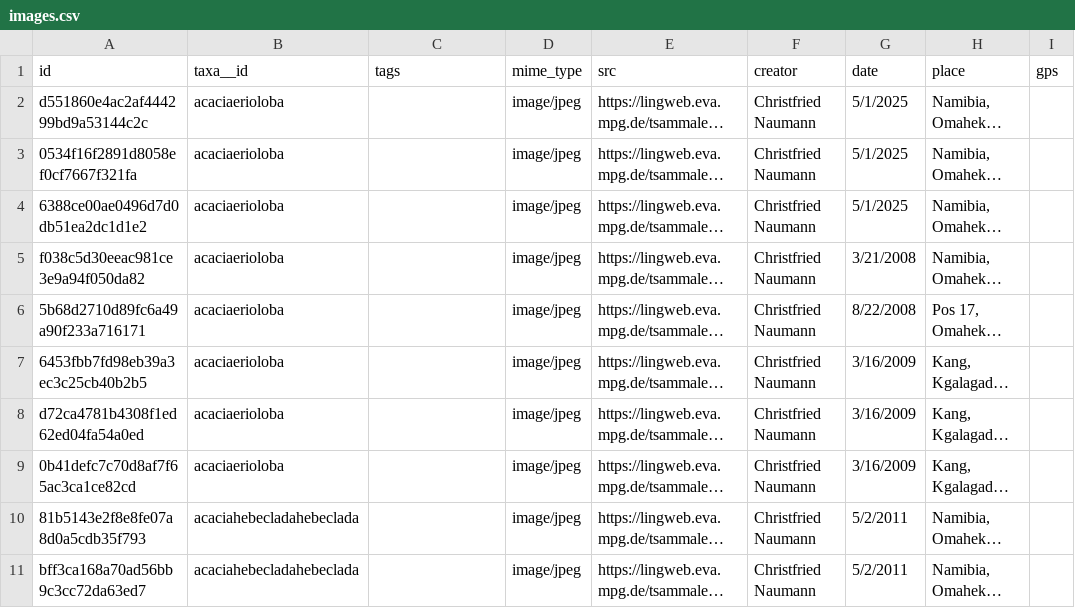
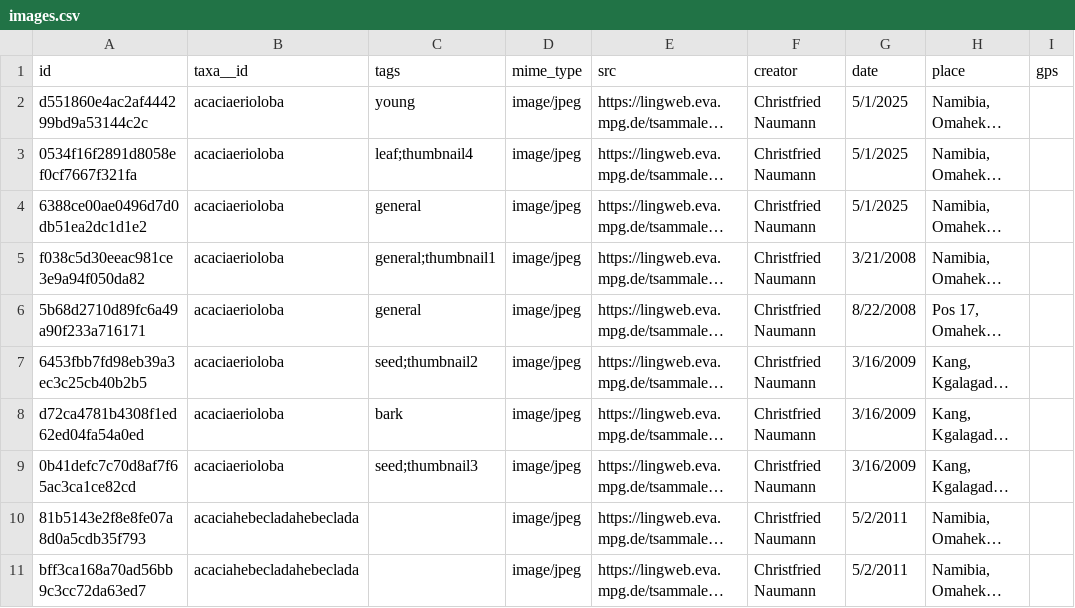
Before and after one commit to tsammalex/tsammalex, a CSV file: tsammalexdata/data/images.csv, drawn as a sheet; only a part is shown; long unchanged cells end in …; the diff names each change by its address in the sheet, - before the commit and + after, or states it on an @@ line.

Commit message:
tags added to images (trial)

```diff
--- a/tsammalexdata/data/images.csv
+++ b/tsammalexdata/data/images.csv
-C2 (tags): (empty)
+C2 (tags): young
-C3 (tags): (empty)
+C3 (tags): leaf;thumbnail4
-C4 (tags): (empty)
+C4 (tags): general
-C5 (tags): (empty)
+C5 (tags): general;thumbnail1
-C6 (tags): (empty)
+C6 (tags): general
-C7 (tags): (empty)
+C7 (tags): seed;thumbnail2
-C8 (tags): (empty)
+C8 (tags): bark
-C9 (tags): (empty)
+C9 (tags): seed;thumbnail3
```
